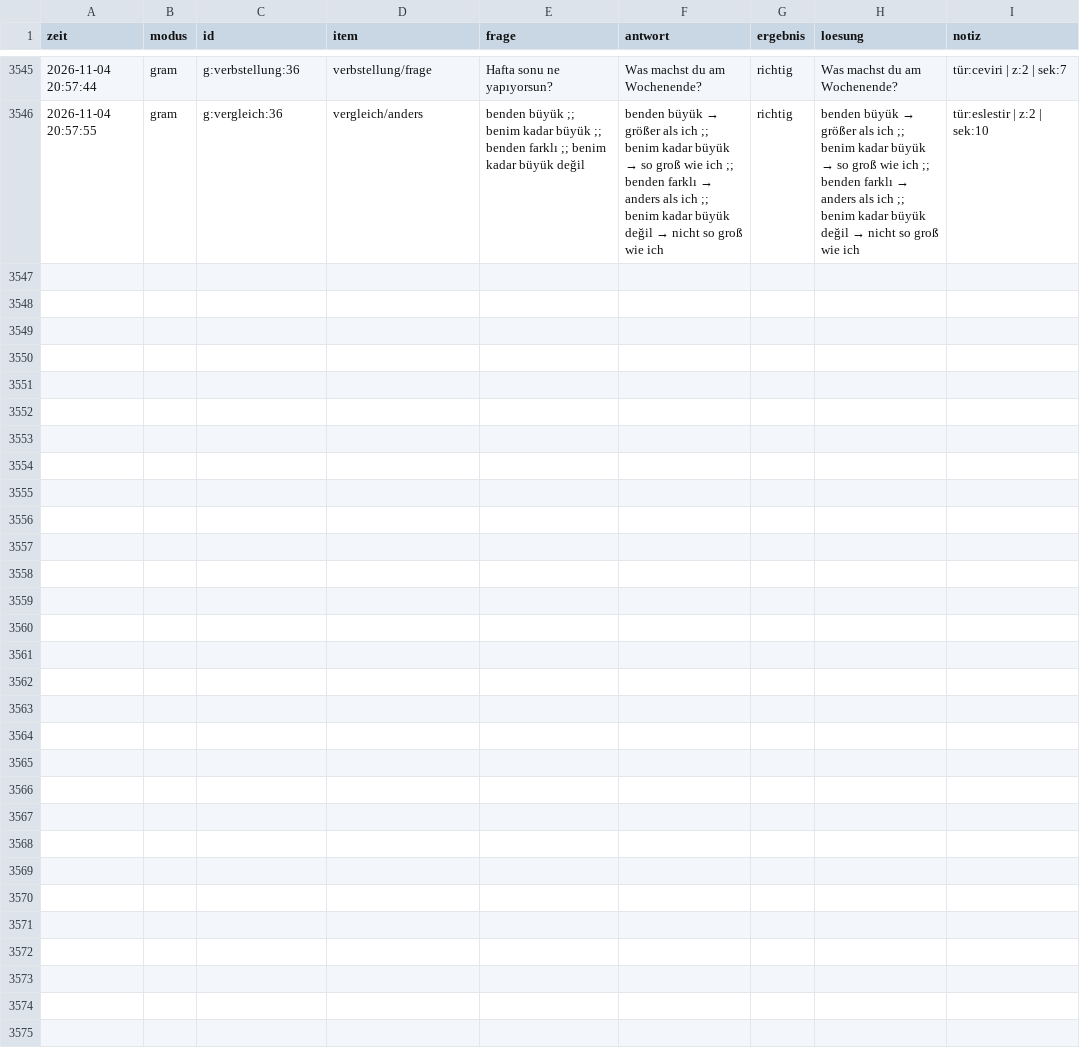
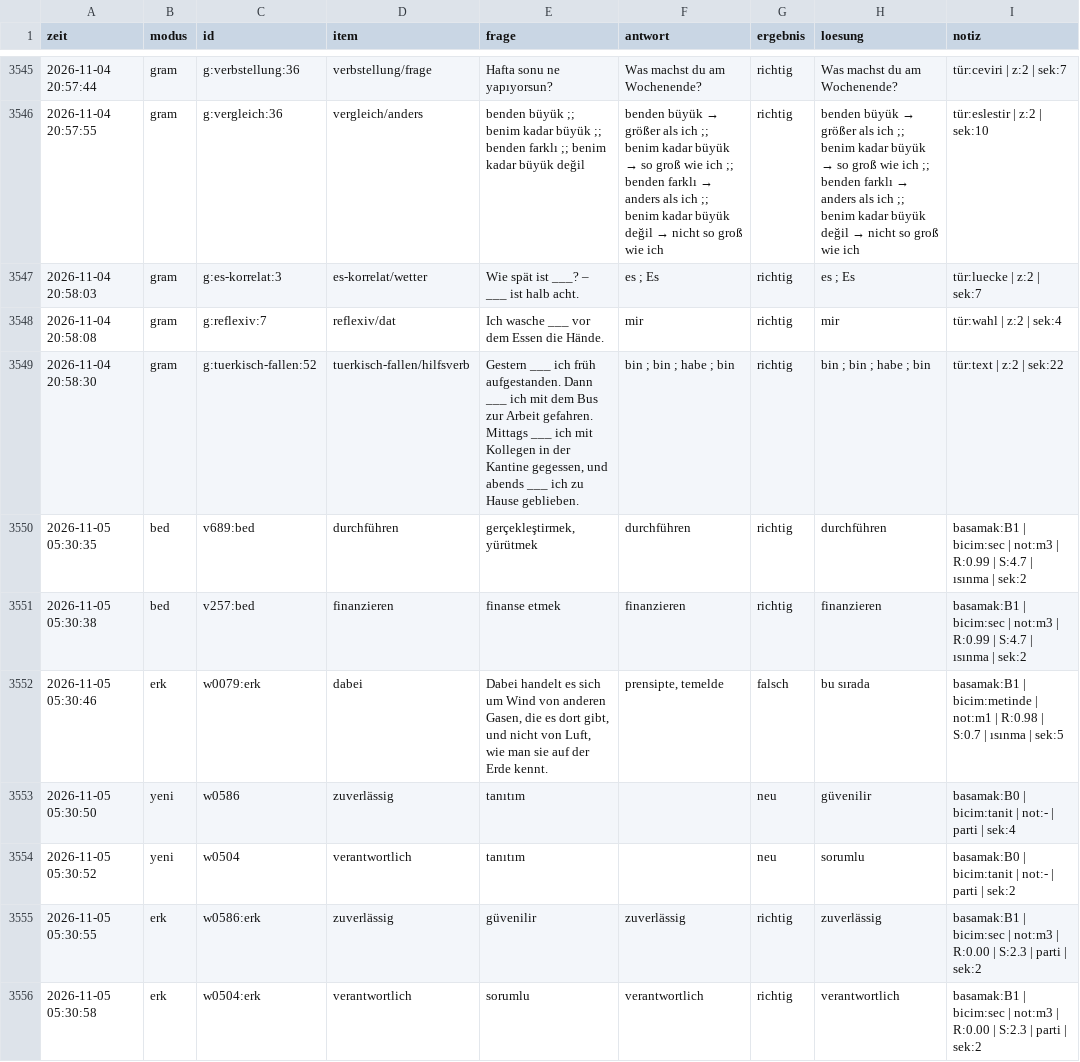
Before and after one commit to TunaArslankaya/Almanca-Tekrar, a CSV file: log/log.csv, drawn as a sheet; only a part is shown, gaps mark what is left out; the diff names each change by its address in the sheet, - before the commit and + after, or states it on an @@ line.

Commit message:
log: 10 cevap

```diff
--- a/log/log.csv
+++ b/log/log.csv
+row 3547: 2026-11-04 20:58:03 | gram | g:es-korrelat:3 | es-korrelat/wetter | Wie spät ist ___? – ___ ist halb acht. | es ; Es | richtig | es ; Es | tür:luecke | z:2 | sek:7
+row 3548: 2026-11-04 20:58:08 | gram | g:reflexiv:7 | reflexiv/dat | Ich wasche ___ vor dem Essen die Hände. | mir | richtig | mir | tür:wahl | z:2 | sek:4
+row 3549: 2026-11-04 20:58:30 | gram | g:tuerkisch-fallen:52 | tuerkisch-fallen/hilfsverb | Gestern ___ ich früh aufgestanden. Dann ___ ich mit dem Bus zur Arbeit gefahren. Mittags ___ ich mit Kollegen in der Kantine gegessen, und abends ___ ich zu Hause geblieben. | bin ; bin ; habe ; bin | richtig | bin ; bin ; habe ; bin | tür:text | z:2 | sek:22
+row 3550: 2026-11-05 05:30:35 | bed | v689:bed | durchführen | gerçekleştirmek, yürütmek | durchführen | richtig | durchführen | basamak:B1 | bicim:sec | not:m3 | R:0.99 | S:4.7 | ısınma | sek:2
+row 3551: 2026-11-05 05:30:38 | bed | v257:bed | finanzieren | finanse etmek | finanzieren | richtig | finanzieren | basamak:B1 | bicim:sec | not:m3 | R:0.99 | S:4.7 | ısınma | sek:2
+row 3552: 2026-11-05 05:30:46 | erk | w0079:erk | dabei | Dabei handelt es sich um Wind von anderen Gasen, die es dort gibt, und nicht von Luft, wie man sie auf der Erde kennt. | prensipte, temelde | falsch | bu sırada | basamak:B1 | bicim:metinde | not:m1 | R:0.98 | S:0.7 | ısınma | sek:5
+row 3553: 2026-11-05 05:30:50 | yeni | w0586 | zuverlässig | tanıtım |  | neu | güvenilir | basamak:B0 | bicim:tanit | not:- | parti | sek:4
+row 3554: 2026-11-05 05:30:52 | yeni | w0504 | verantwortlich | tanıtım |  | neu | sorumlu | basamak:B0 | bicim:tanit | not:- | parti | sek:2
+row 3555: 2026-11-05 05:30:55 | erk | w0586:erk | zuverlässig | güvenilir | zuverlässig | richtig | zuverlässig | basamak:B1 | bicim:sec | not:m3 | R:0.00 | S:2.3 | parti | sek:2
+row 3556: 2026-11-05 05:30:58 | erk | w0504:erk | verantwortlich | sorumlu | verantwortlich | richtig | verantwortlich | basamak:B1 | bicim:sec | not:m3 | R:0.00 | S:2.3 | parti | sek:2
```
